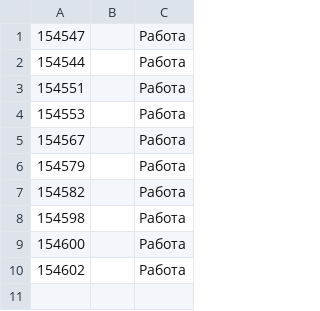
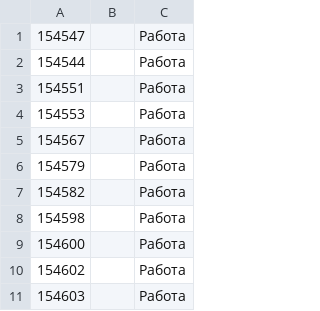
Before and after one commit to alphatroya/stunning-enigma, a CSV file: work.csv, drawn as a sheet; the diff names each change by its address in the sheet, - before the commit and + after, or states it on an @@ line.

Commit message:
Update 2025-02-10

```diff
--- a/work.csv
+++ b/work.csv
+row 11: 154603 |  | Работа
```
